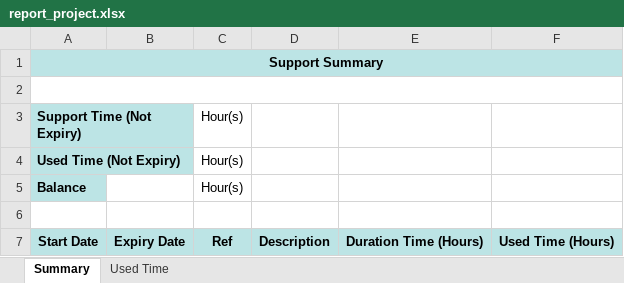
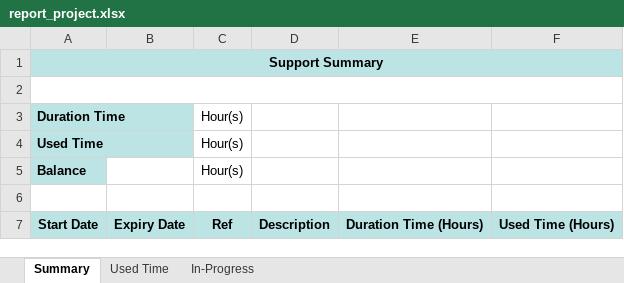
Before and after one commit to ecosoft-odoo/eco-addons, an Excel workbook: eco_project_report/report_project/report_project.xlsx, sheet Summary, drawn as a sheet; values as stored, in another font and other column widths than the file's, no borders; the diff names each change by its address in the sheet, - before the commit and + after, or states it on an @@ line.

Commit message:
[ENH] project support ecosoft to v.2

```diff
--- a/eco_project_report/report_project/report_project.xlsx (sheet Summary)
+++ b/eco_project_report/report_project/report_project.xlsx (sheet Summary)
+sheet tab: In-Progress
-A3: Support Time (Not Expiry)
+A3: Duration Time
-A4: Used Time (Not Expiry)
+A4: Used Time
```
Also changed, not shown: 18 other files.
